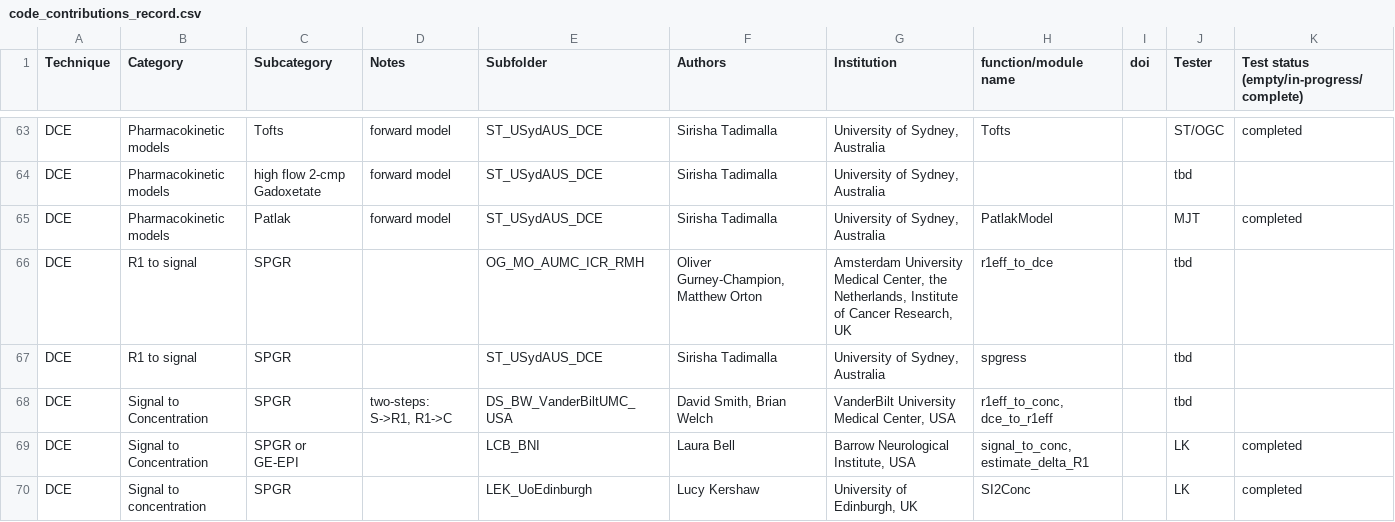
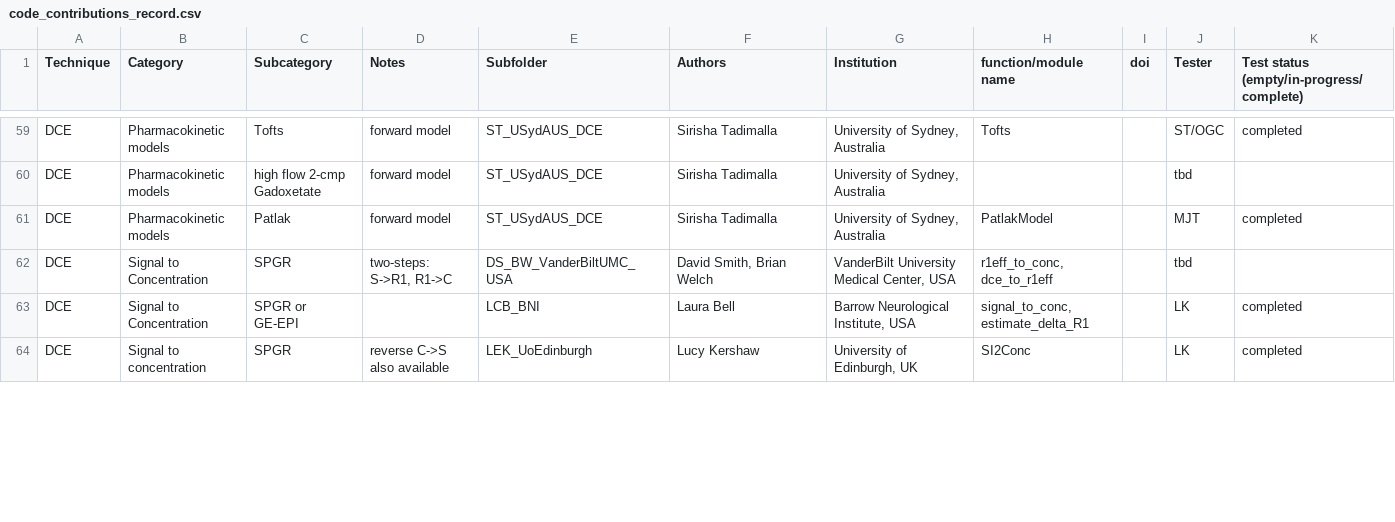
Before and after one commit to OSIPI/DCE-DSC-MRI_CodeCollection, a CSV file: doc/code_contributions_record.csv, drawn as a sheet; only a part is shown, gaps mark what is left out; the diff covers the shown part only.

Commit message:
updated code contributions csv

```diff
--- a/doc/code_contributions_record.csv
+++ b/doc/code_contributions_record.csv
@@ -65,6 +61,4 @@ DCE,Pharmacokinetic models,high flow 2-cmp Gadoxetate,forward model,ST_USydAUS_D
 DCE,Pharmacokinetic models,Patlak,forward model,ST_USydAUS_DCE,Sirisha Tadimalla,"University of Sydney, Australia",PatlakModel,,MJT,completed
-DCE,R1 to signal,SPGR,,OG_MO_AUMC_ICR_RMH,"Oliver Gurney-Champion, Matthew Orton","Amsterdam University Medical Center, the Netherlands, Institute of Cancer Research, UK",r1eff_to_dce,,tbd,
-DCE,R1 to signal,SPGR,,ST_USydAUS_DCE,Sirisha Tadimalla,"University of Sydney, Australia",spgress,,tbd,
 DCE,Signal to Concentration,SPGR,"two-steps: S->R1, R1->C",DS_BW_VanderBiltUMC_USA,"David Smith, Brian Welch","VanderBilt University Medical Center, USA","r1eff_to_conc, dce_to_r1eff",,tbd,
 DCE,Signal to Concentration,SPGR or GE-EPI,,LCB_BNI,Laura Bell,"Barrow Neurological Institute, USA","signal_to_conc, estimate_delta_R1",,LK,completed
-DCE,Signal to concentration,SPGR,,LEK_UoEdinburgh,Lucy Kershaw,"University of Edinburgh, UK",SI2Conc,,LK,completed
+DCE,Signal to concentration,SPGR,"reverse C->S also available",LEK_UoEdinburgh,Lucy Kershaw,"University of Edinburgh, UK",SI2Conc,,LK,completed
```
Also changed, not shown: 4 removed rows and 4 edited cells elsewhere in this file.
